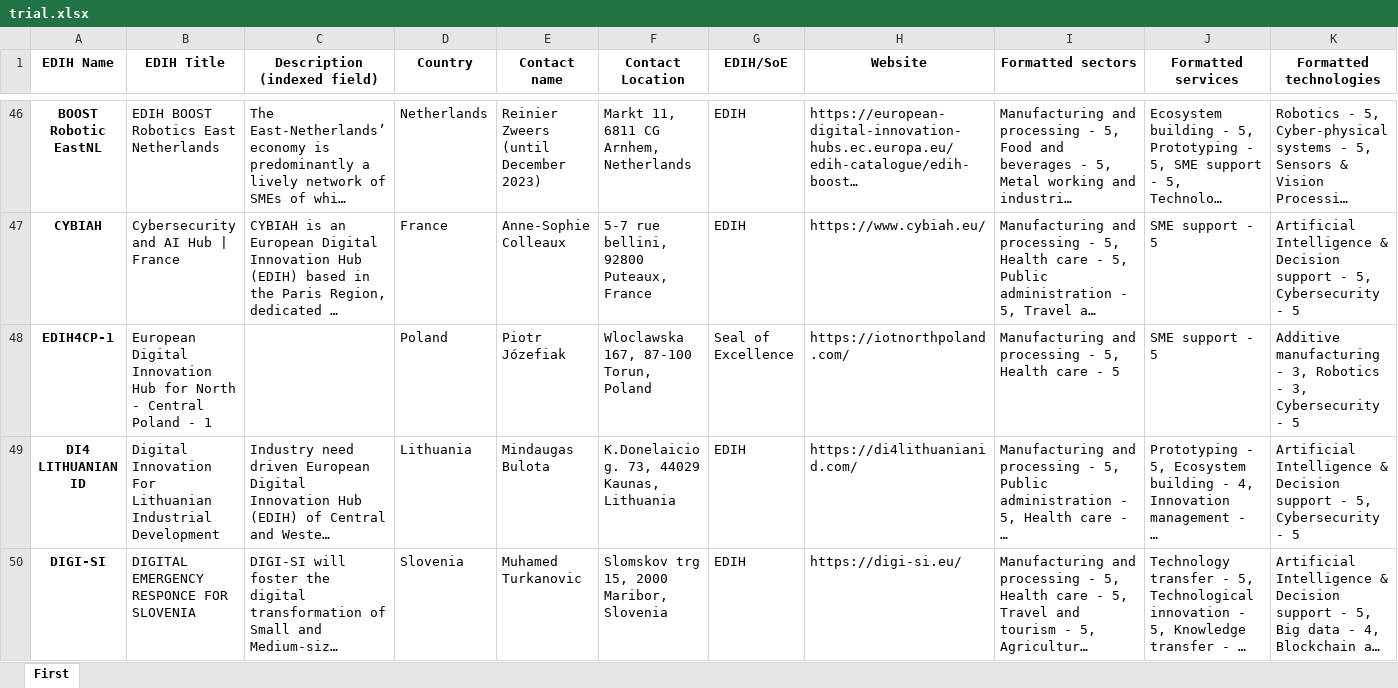
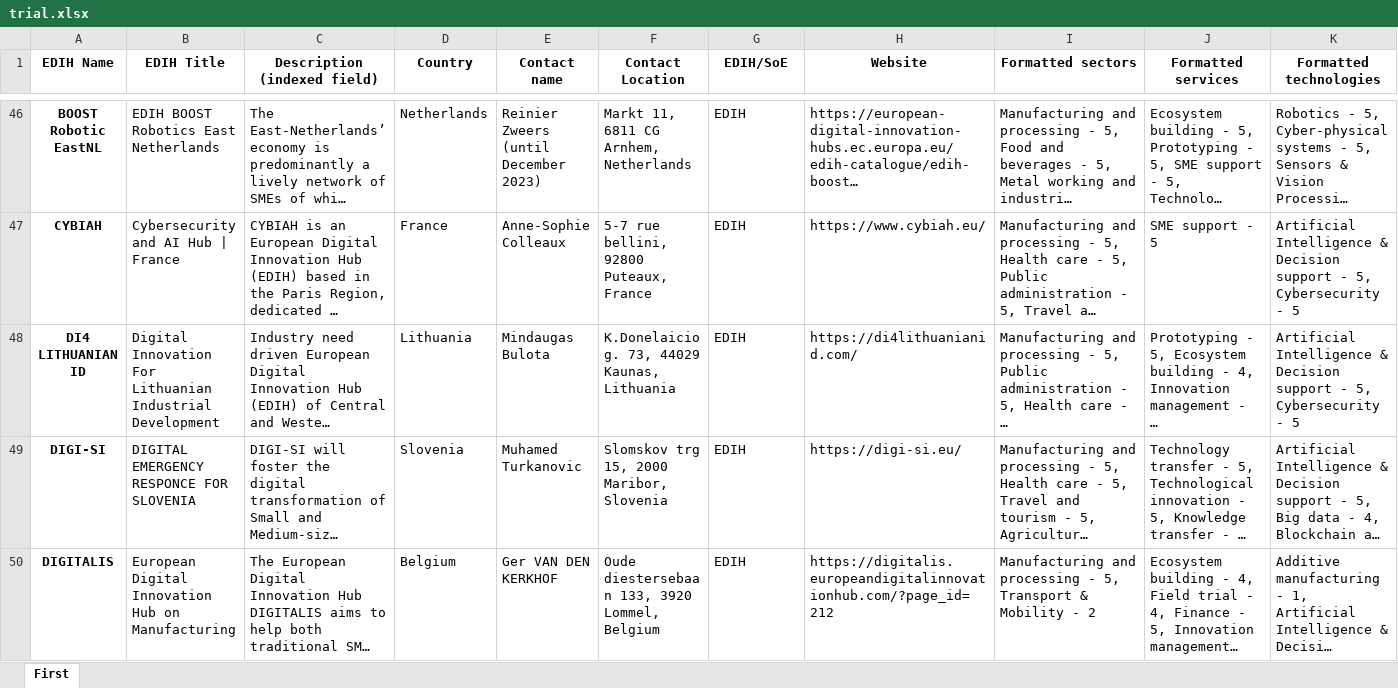
Before and after one commit to amanuelgthn/EDIH_MASTER_THESIS, an Excel workbook: trial.xlsx, sheet First, drawn as a sheet; only a part is shown, gaps mark what is left out; the shorter side is filled out with more unchanged rows; long unchanged cells end in …; values as stored, in another font and other column widths than the file's, no borders; the diff covers the shown part only; the diff names each change by its address in the sheet, - before the commit and + after, or states it on an @@ line.

```diff
--- a/trial.xlsx (sheet First)
+++ b/trial.xlsx (sheet First)
-row 48: EDIH4CP-1 | European Digital Innovation Hub for North - Central Poland - 1 |  | Poland | Piotr Józefiak | Wloclawska 167, 87-100 Torun, Poland | Seal of Excellence | https://iotnorthpoland.com/ | Manufacturing and processing - 5, Health care - 5 | SME support - 5 | Additive manufacturing - 3, Robotics - 3, Cybersecurity - 5
```
Also changed, not shown: 3 removed rows elsewhere in this sheet, 1 other file.
